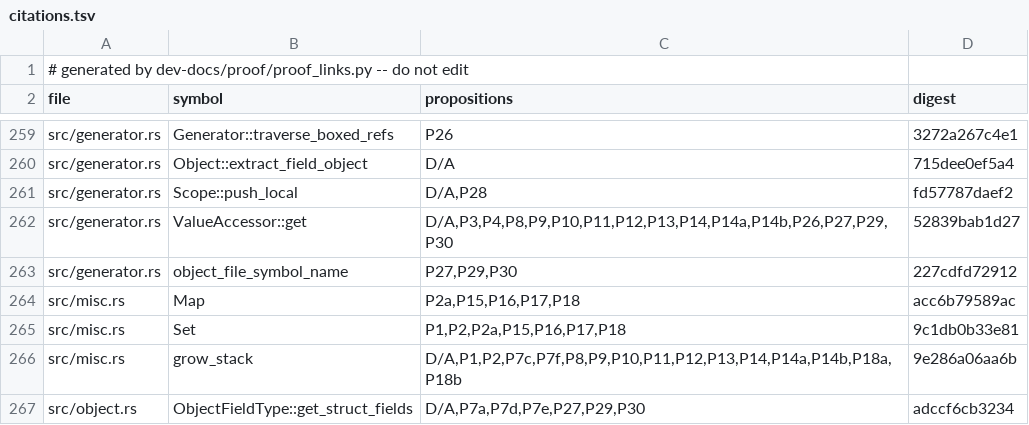
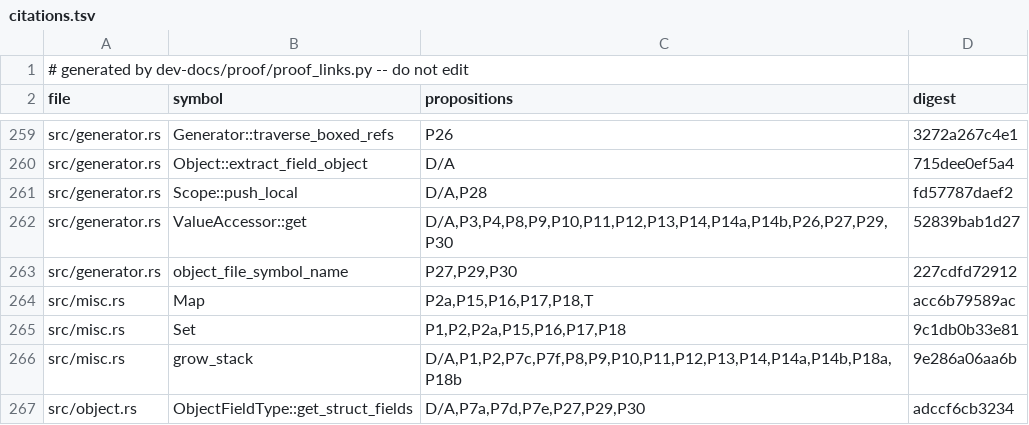
Before and after one commit to tttmmmyyyy/fixlang, a TSV file: dev-docs/proof/rc_ir/borrow-cancel/citations.tsv, drawn as a sheet; only a part is shown, gaps mark what is left out.

Commit message:
Regenerate the links for the new src/misc.rs: Map citation

```diff
--- a/dev-docs/proof/rc_ir/borrow-cancel/citations.tsv
+++ b/dev-docs/proof/rc_ir/borrow-cancel/citations.tsv
@@ -263,3 +263,3 @@ src/generator.rs	ValueAccessor::get	D/A,P3,P4,P8,P9,P10,P11,P12,P13,P14,P14a,P14
 src/generator.rs	object_file_symbol_name	P27,P29,P30	227cdfd72912
-src/misc.rs	Map	P2a,P15,P16,P17,P18	acc6b79589ac
+src/misc.rs	Map	P2a,P15,P16,P17,P18,T	acc6b79589ac
 src/misc.rs	Set	P1,P2,P2a,P15,P16,P17,P18	9c1db0b33e81
```
Also changed, not shown: 1 other file.
